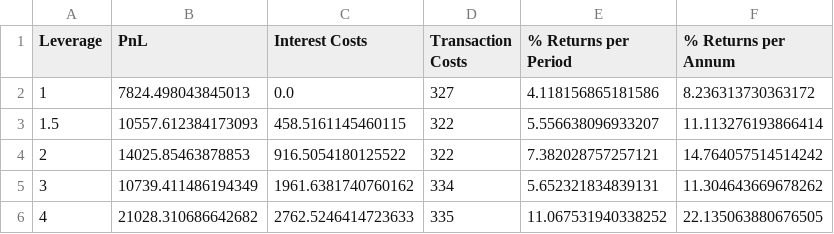
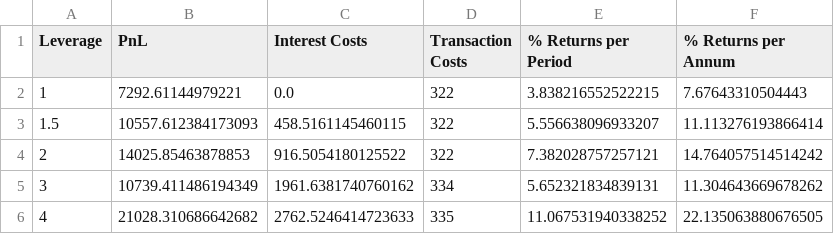
Before and after one commit to andreignatius/quantresearch, a CSV file: backtest/gbt_pnl_v_leverage.csv, drawn as a sheet.

```diff
--- a/backtest/gbt_pnl_v_leverage.csv
+++ b/backtest/gbt_pnl_v_leverage.csv
@@ -1,3 +1,3 @@
 Leverage,PnL,Interest Costs,Transaction Costs,% Returns per Period,% Returns per Annum
-1,7824.498043845013,0.0,327,4.118156865181586,8.236313730363172
+1,7292.61144979221,0.0,322,3.838216552522215,7.67643310504443
 1.5,10557.612384173093,458.5161145460115,322,5.556638096933207,11.113276193866414
```
Also changed, not shown: backtest/logreg_pnl_v_leverage.csv, 9 other files.
